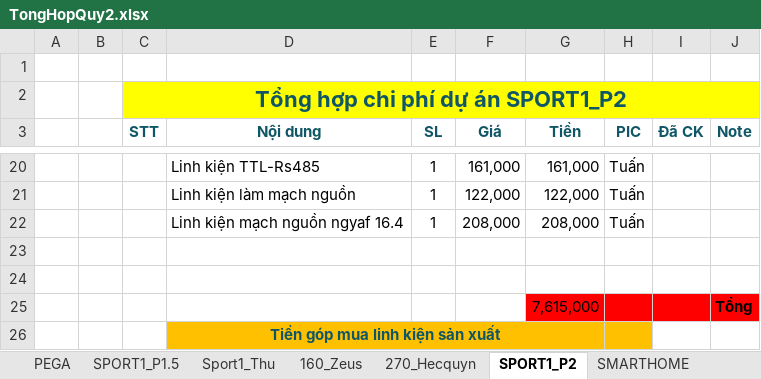
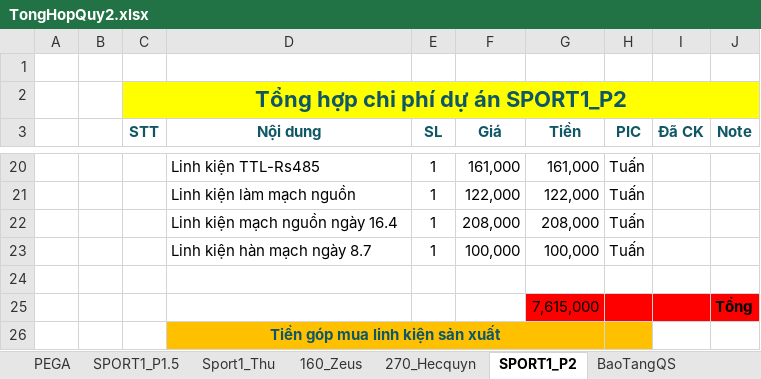
Before and after one commit to anhtuan200794/Team_Log, an Excel workbook: Project/TongHopQuy2.xlsx, sheet SPORT1_P2, drawn as a sheet; only a part is shown, gaps mark what is left out; values as stored, in another font and other column widths than the file's, no borders; the diff names each change by its address in the sheet, - before the commit and + after, or states it on an @@ line.

```diff
--- a/Project/TongHopQuy2.xlsx (sheet SPORT1_P2)
+++ b/Project/TongHopQuy2.xlsx (sheet SPORT1_P2)
+sheet tab: BaoTangQS
-D22 (Nội dung): Linh kiện mạch nguồn ngyaf 16.4
+D22 (Nội dung): Linh kiện mạch nguồn ngày 16.4
-row 23: (empty)
+row 23:  |  |  | Linh kiện hàn mạch ngày 8.7 | 1 | 100,000 | 100,000 | Tuấn
```
Also changed, not shown: sheet Chi Phí Công ty, sheet Tổng hợp quỹ công ty, formulas that keep their value.
